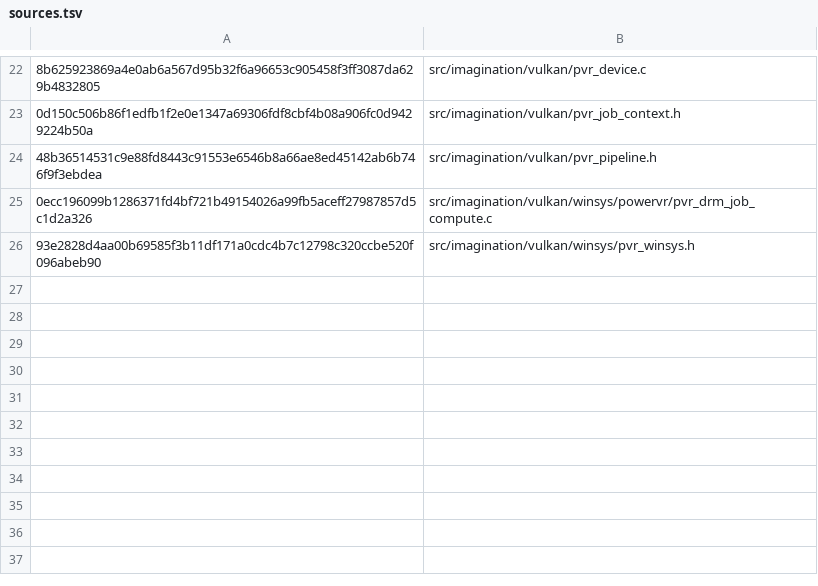
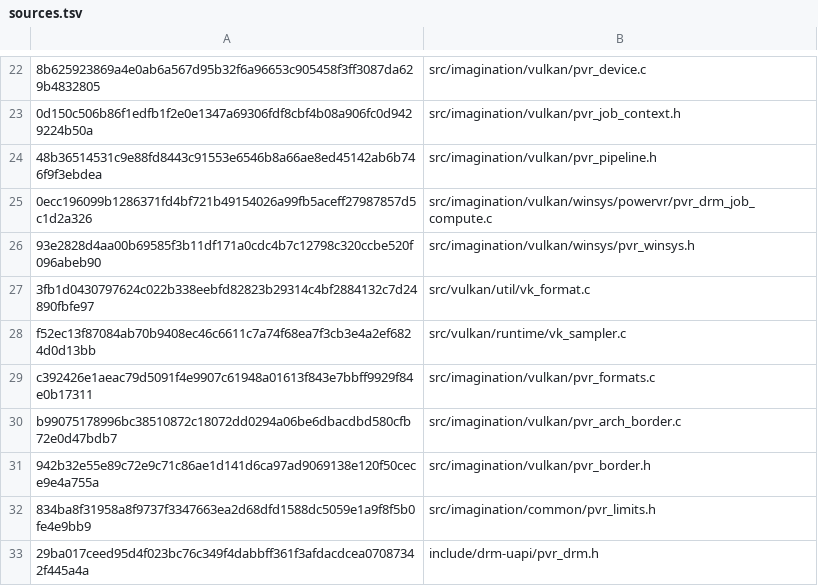
Before and after one commit to oxtech-ember/EmberBSD-Ports, a TSV file: probes/a733-accelerators/compute-image/sources.tsv, drawn as a sheet; only a part is shown, gaps mark what is left out; the diff names each change by its address in the sheet, - before the commit and + after, or states it on an @@ line.

Commit message:
Generate the A733 compute command and border table from Mesa

```diff
--- a/probes/a733-accelerators/compute-image/sources.tsv
+++ b/probes/a733-accelerators/compute-image/sources.tsv
+row 27: 3fb1d0430797624c022b338eebfd82823b29314c4bf2884132c7d24890fbfe97 | src/vulkan/util/vk_format.c
+row 28: f52ec13f87084ab70b9408ec46c6611c7a74f68ea7f3cb3e4a2ef6824d0d13bb | src/vulkan/runtime/vk_sampler.c
+row 29: c392426e1aeac79d5091f4e9907c61948a01613f843e7bbff9929f84e0b17311 | src/imagination/vulkan/pvr_formats.c
+row 30: b99075178996bc38510872c18072dd0294a06be6dbacdbd580cfb72e0d47bdb7 | src/imagination/vulkan/pvr_arch_border.c
+row 31: 942b32e55e89c72e9c71c86ae1d141d6ca97ad9069138e120f50cece9e4a755a | src/imagination/vulkan/pvr_border.h
+row 32: 834ba8f31958a8f9737f3347663ea2d68dfd1588dc5059e1a9f8f5b0fe4e9bb9 | src/imagination/common/pvr_limits.h
+row 33: 29ba017ceed95d4f023bc76c349f4dabbff361f3afdacdcea07087342f445a4a | include/drm-uapi/pvr_drm.h
```
Also changed, not shown: 6 other files.
